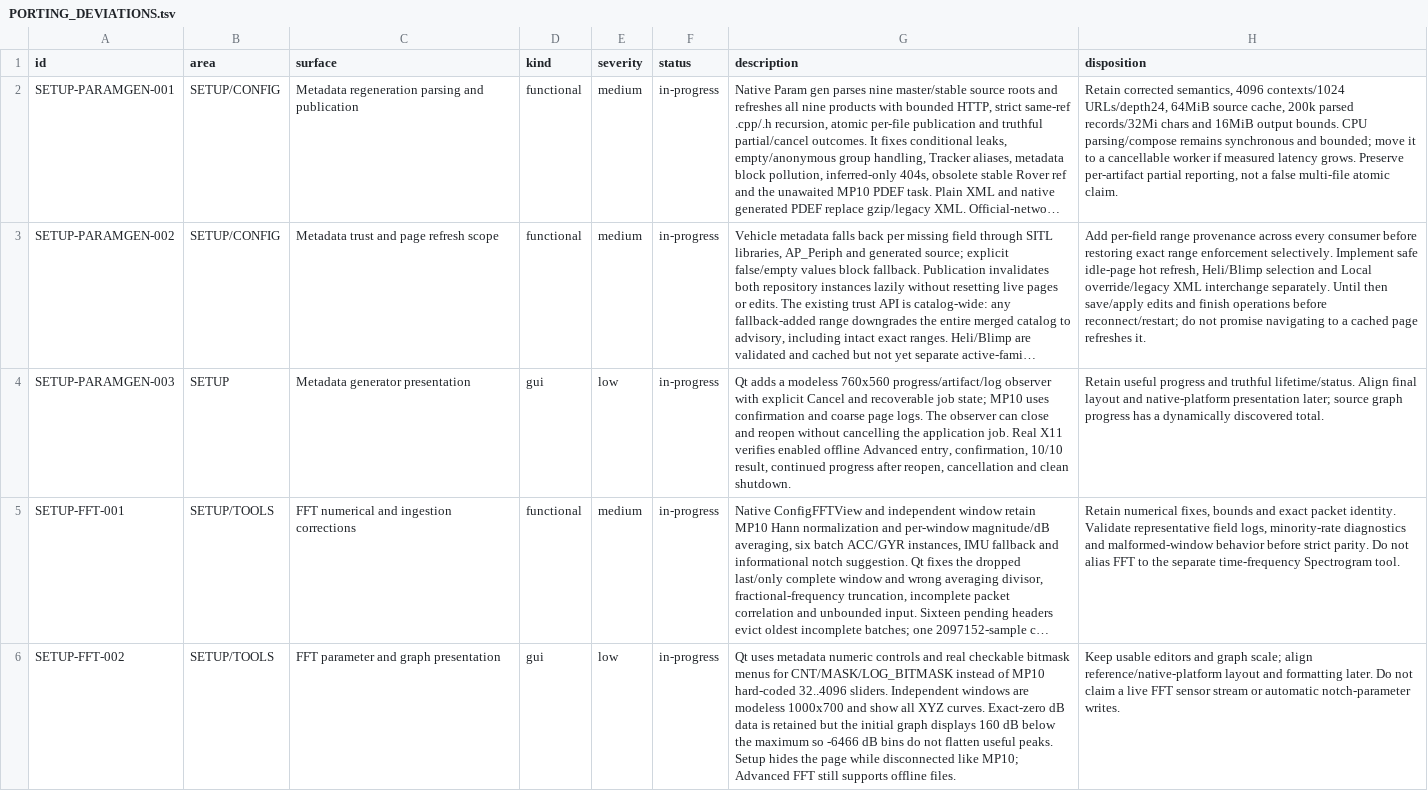
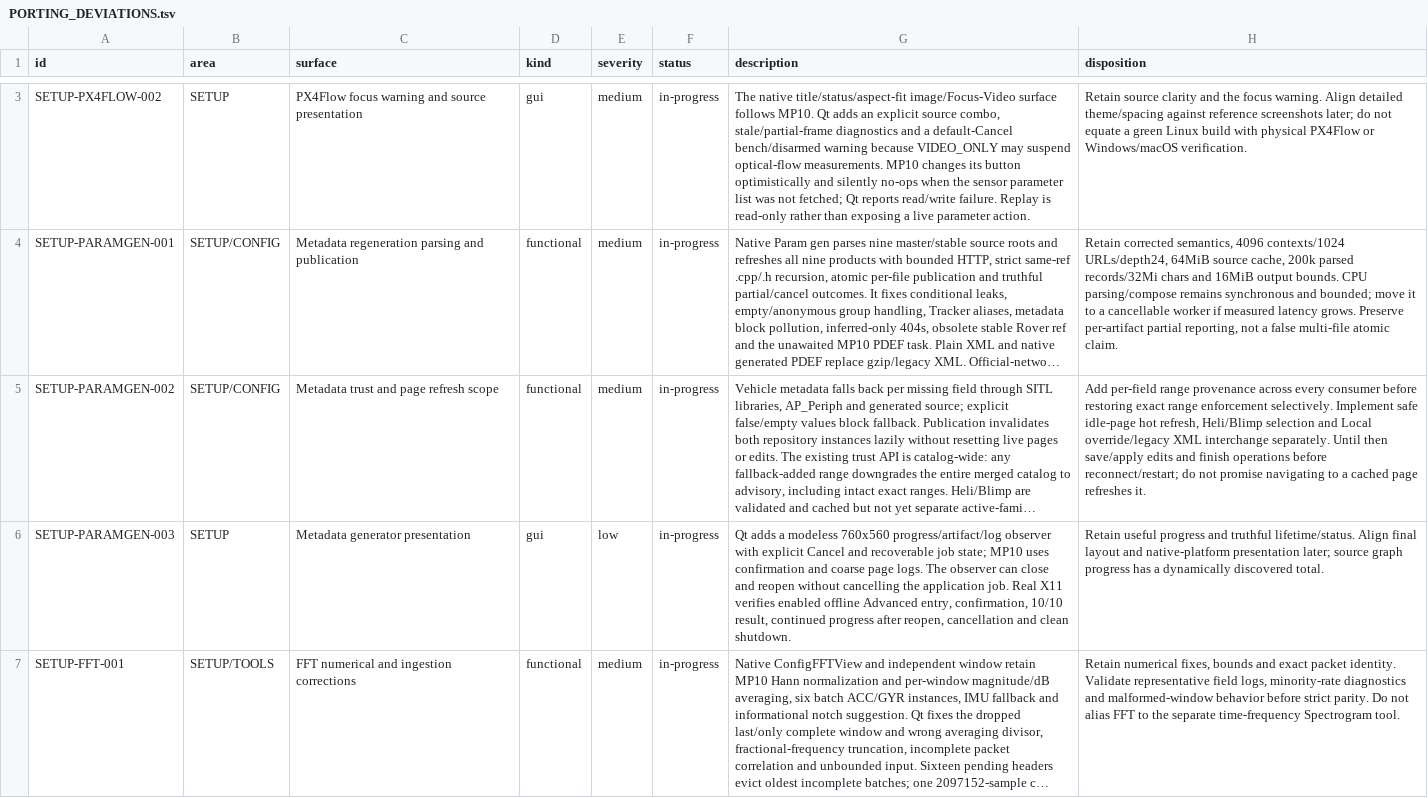
Before and after one commit to Rouniy/apm_planner, a TSV file: docs/porting/PORTING_DEVIATIONS.tsv, drawn as a sheet; only a part is shown, gaps mark what is left out; the shorter side is filled out with more unchanged rows; long unchanged cells end in …; the diff covers the shown part only; the diff names each change by its address in the sheet, - before the commit and + after, or states it on an @@ line.

Commit message:
feat: port PX4Flow image and exact focus workflow

```diff
--- a/docs/porting/PORTING_DEVIATIONS.tsv
+++ b/docs/porting/PORTING_DEVIATIONS.tsv
+row 3: SETUP-PX4FLOW-002 | SETUP | PX4Flow focus warning and source presentation | gui | medium | in-progress | The native title/status/aspect-fit image/Focus-Video surface follows MP10. Qt adds an explicit source combo, stale/partial-frame diagnostics and a default-Cancel bench/disarmed warning because VIDEO_ONLY may suspend optical-flow measurements. MP10 changes its button optimistically and silently no-ops when the sensor parameter list was not fetched; Qt reports read/write failure. Replay is read-only rather than exposing a live parameter action. | Retain source clarity and the focus warning. Align detailed theme/spacing against reference screenshots later; do not equate a green Linux build with physical PX4Flow or Windows/macOS verification.
```
Also changed, not shown: 1 added row and 2 edited cells elsewhere in this file, docs/porting/MISSION_PLANNER_SCREEN_PARITY.tsv, docs/porting/SETUP_REFERENCE_INVENTORY.tsv, 25 other files.
